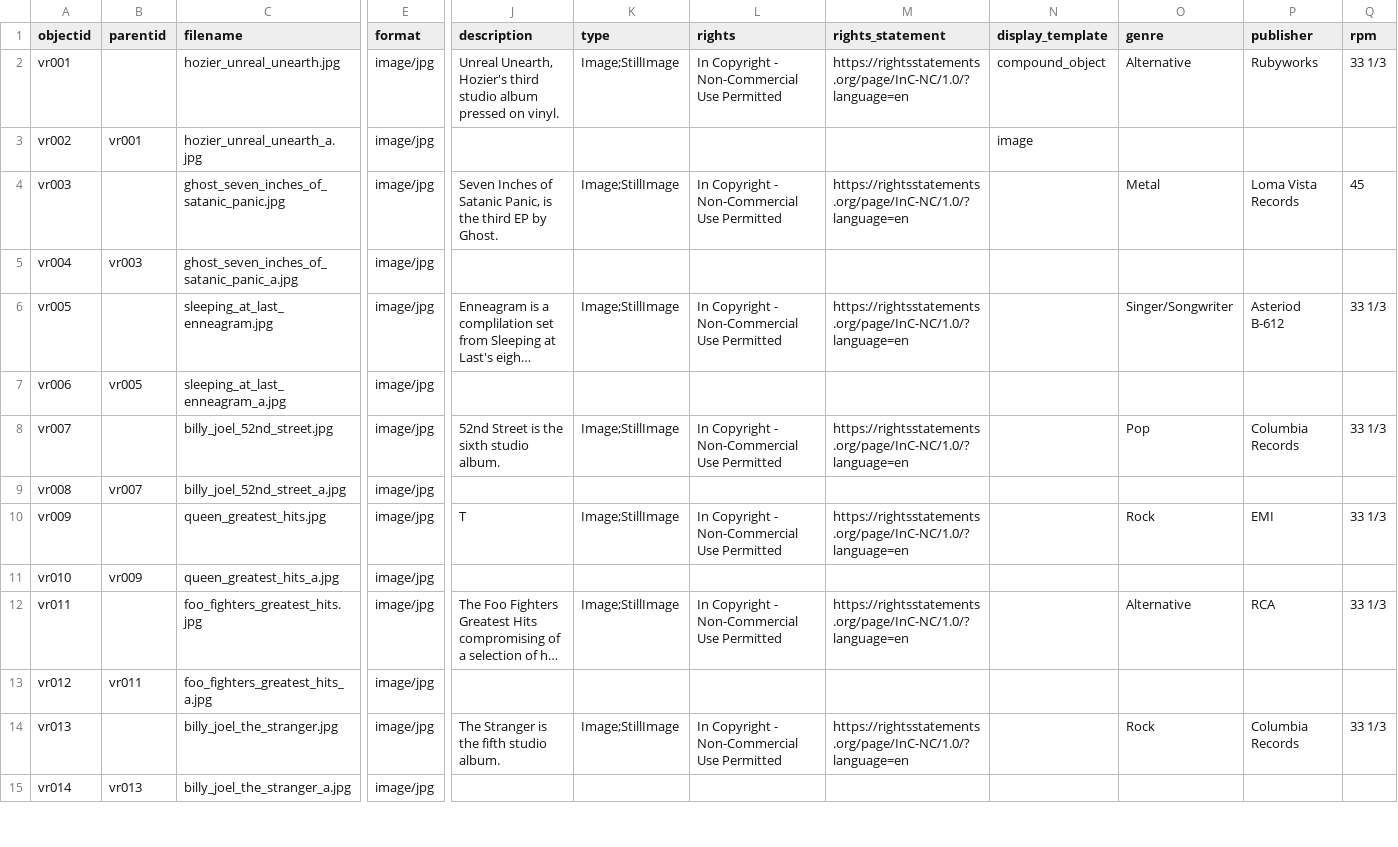
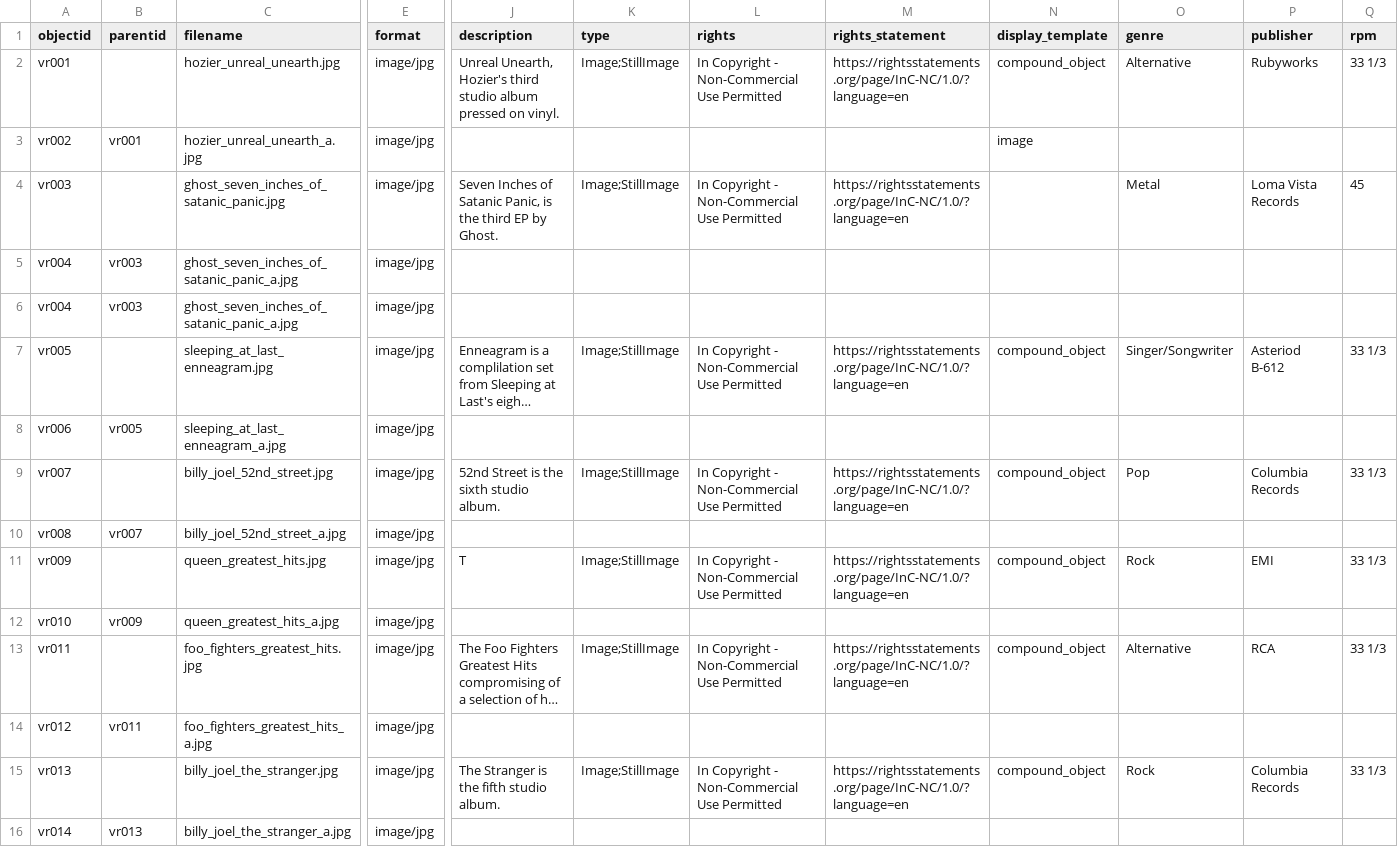
Before and after one commit to aspeas/Delete_when_done, a CSV file: _data/test.csv, drawn as a sheet; only a part is shown, gaps mark what is left out; long unchanged cells end in …; addresses are those after the commit; rows hold the shown columns only; the diff covers the shown part only; the diff names each change by its address in the sheet, - before the commit and + after, or states it on an @@ line.

```diff
--- a/_data/test.csv
+++ b/_data/test.csv
+row 6: vr004 | vr003 | ghost_seven_inches_of_satanic_panic_a.jpg | image/jpg
-N7 (display_template): (empty)
+N7 (display_template): compound_object
-N9 (display_template): (empty)
+N9 (display_template): compound_object
-N11 (display_template): (empty)
+N11 (display_template): compound_object
-N13 (display_template): (empty)
+N13 (display_template): compound_object
-N15 (display_template): (empty)
+N15 (display_template): compound_object
```
Also changed, not shown: 5 edited cells elsewhere in this file.
